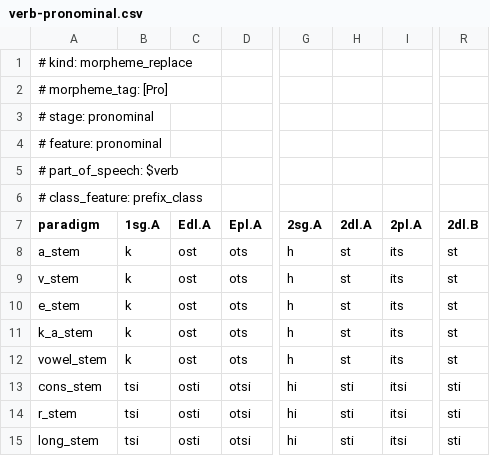
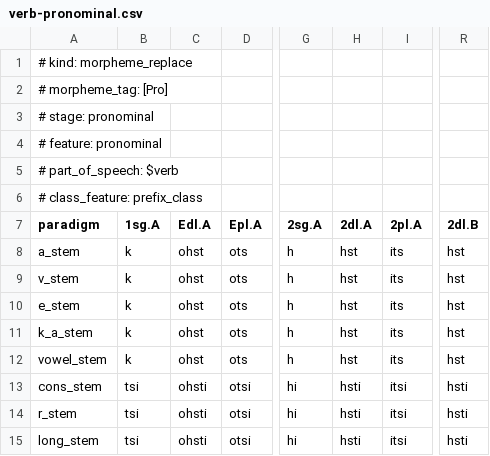
Before and after one commit to CharlieMcVicker/parC-macros, a CSV file: chr-config/verb-pronominal.csv, drawn as a sheet; only a part is shown, gaps mark what is left out; the diff names each change by its address in the sheet, - before the commit and + after, or states it on an @@ line.

```diff
--- a/chr-config/verb-pronominal.csv
+++ b/chr-config/verb-pronominal.csv
-C8:C12 (Edl.A): ost
+C8:C12 (Edl.A): ohst
-H8:H12 (2dl.A): st
+H8:H12 (2dl.A): hst
-R8:R12 (2dl.B): st
+R8:R12 (2dl.B): hst
-C13:C15 (Edl.A): osti
+C13:C15 (Edl.A): ohsti
-H13:H15 (2dl.A): sti
+H13:H15 (2dl.A): hsti
-R13:R15 (2dl.B): sti
+R13:R15 (2dl.B): hsti
```
Also changed, not shown: chr-config/insertions/insert_di.csv, chr-config/verb-aspect.csv, 30 other files.
